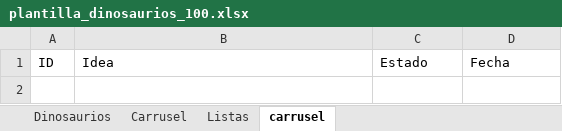
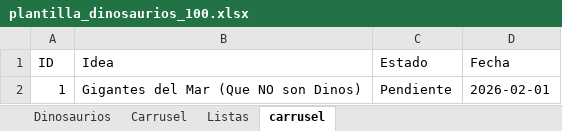
Before and after one commit to Pain6400/promts_dinos, an Excel workbook: plantilla_dinosaurios_100.xlsx, sheet carrusel, drawn as a sheet; values as stored, in another font and other column widths than the file's, no borders; the diff names each change by its address in the sheet, - before the commit and + after, or states it on an @@ line.

Commit message:
feat: Add a new workflow for generating scientifically accurate TikTok carousel images of dinosaurs.

```diff
--- a/plantilla_dinosaurios_100.xlsx (sheet carrusel)
+++ b/plantilla_dinosaurios_100.xlsx (sheet carrusel)
+row 2: 1 | Gigantes del Mar (Que NO son Dinos) | Pendiente | 2026-02-01
```
Also changed, not shown: 1 other file.
